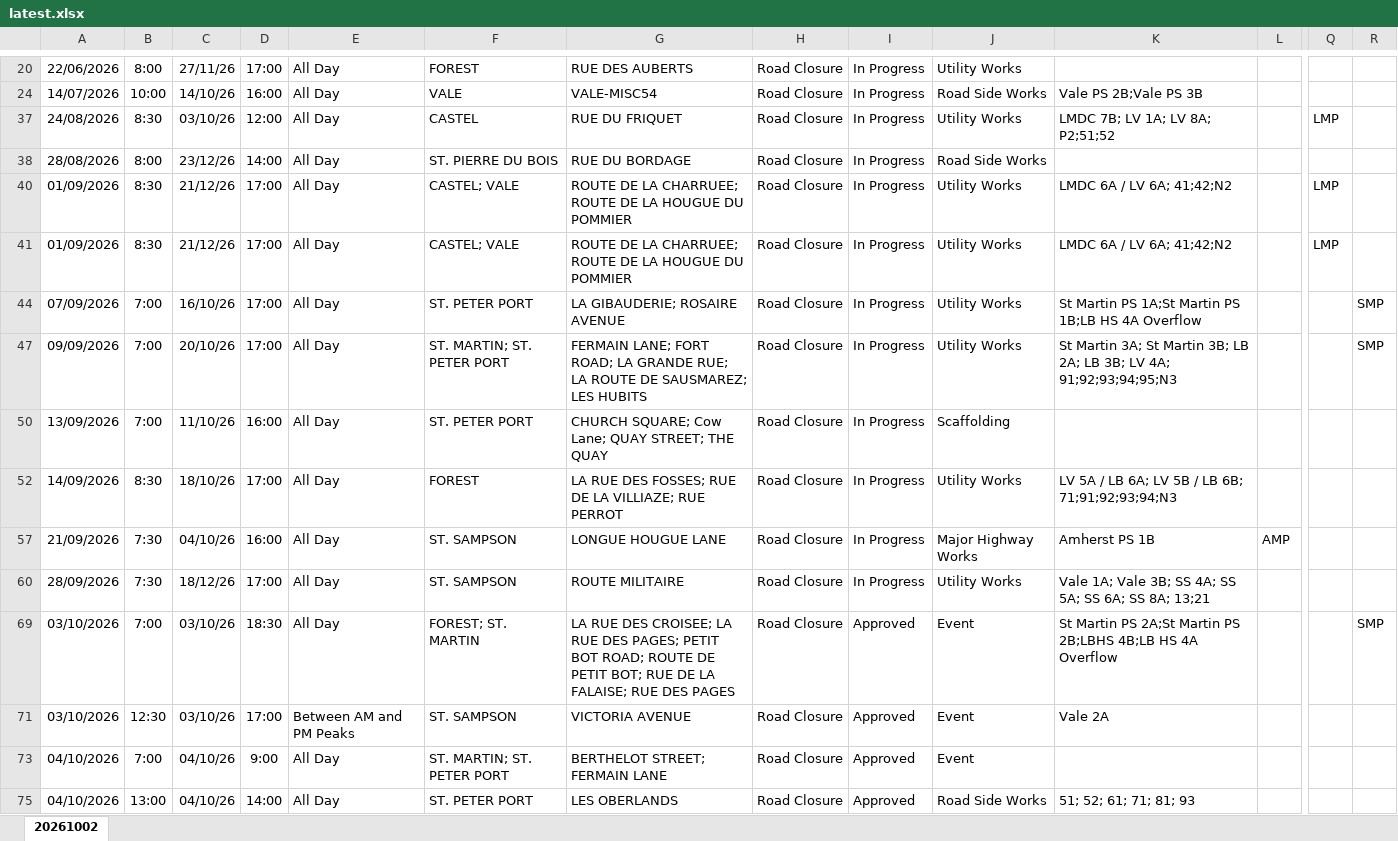
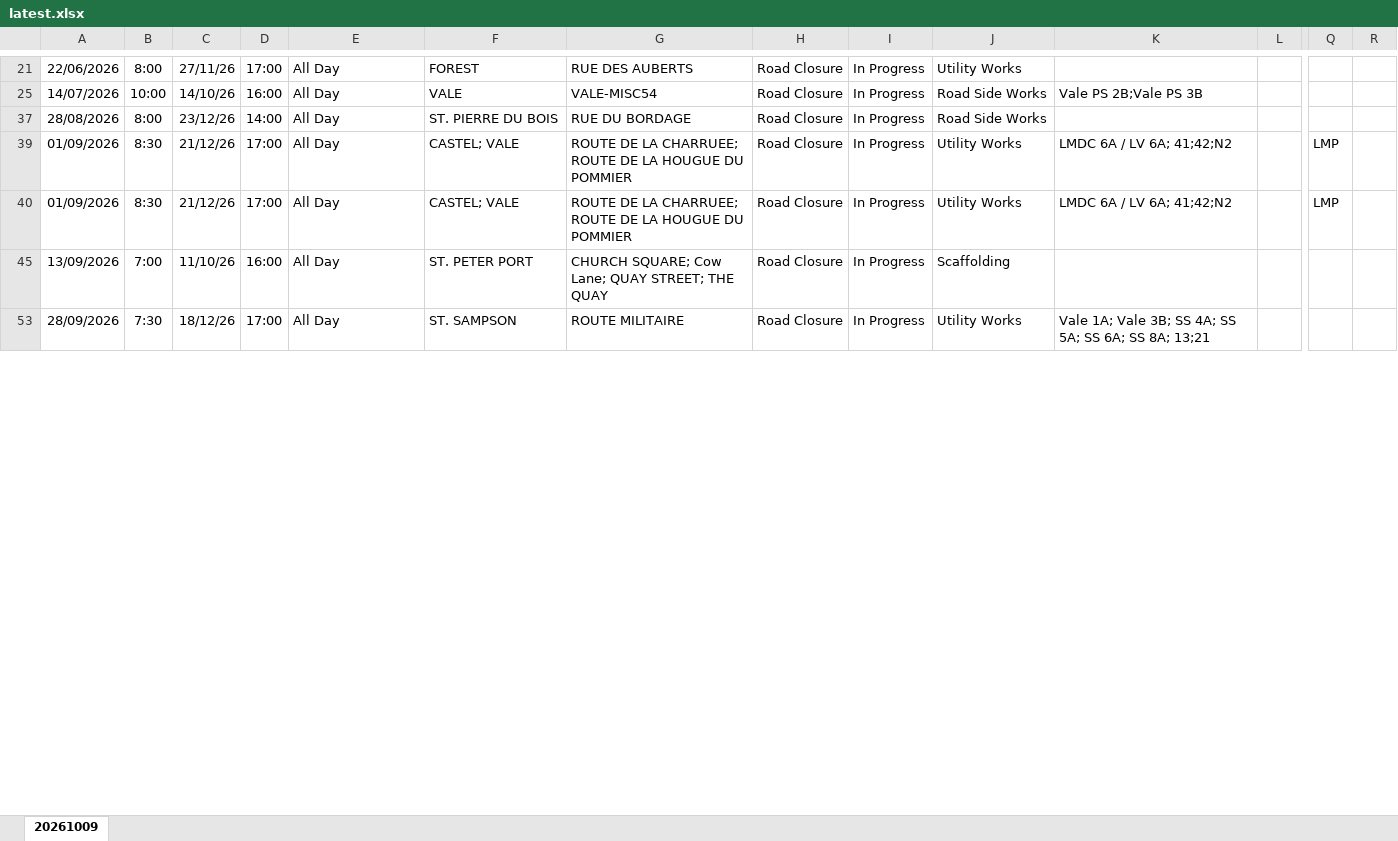
Before and after one commit to The-Quarry/guernsey-roadworks, an Excel workbook: latest.xlsx, sheet 20261009, drawn as a sheet; only a part is shown, gaps mark what is left out; values as stored, in another font and other column widths than the file's, no borders; removed rows and columns are numbered as before the commit, all else as after; rows hold the shown columns only; the diff covers the shown part only; the diff names each change by its address in the sheet, - before the commit and + after, or states it on an @@ line.

Commit message:
Add files via upload

```diff
--- a/latest.xlsx (sheet 20261009)
+++ b/latest.xlsx (sheet 20261009)
-sheet tab: 20261002
+sheet tab: 20261009
-row 37: 24/08/2026 | 8:30 | 03/10/26 | 12:00 | All Day | CASTEL | RUE DU FRIQUET | Road Closure | In Progress | Utility Works | LMDC 7B; LV 1A; LV 8A; P2;51;52 |  | LMP
-row 44: 07/09/2026 | 7:00 | 16/10/26 | 17:00 | All Day | ST. PETER PORT | LA GIBAUDERIE; ROSAIRE AVENUE | Road Closure | In Progress | Utility Works | St Martin PS 1A;St Martin PS 1B;LB HS 4A Overflow |  |  | SMP
-row 47: 09/09/2026 | 7:00 | 20/10/26 | 17:00 | All Day | ST. MARTIN; ST. PETER PORT | FERMAIN LANE; FORT ROAD; LA GRANDE RUE; LA ROUTE DE SAUSMAREZ; LES HUBITS | Road Closure | In Progress | Utility Works | St Martin 3A; St Martin 3B; LB 2A; LB 3B; LV 4A; 91;92;93;94;95;N3 |  |  | SMP
-row 52: 14/09/2026 | 8:30 | 18/10/26 | 17:00 | All Day | FOREST | LA RUE DES FOSSES; RUE DE LA VILLIAZE; RUE PERROT | Road Closure | In Progress | Utility Works | LV 5A / LB 6A; LV 5B / LB 6B; 71;91;92;93;94;N3
-row 57: 21/09/2026 | 7:30 | 04/10/26 | 16:00 | All Day | ST. SAMPSON | LONGUE HOUGUE LANE | Road Closure | In Progress | Major Highway Works | Amherst PS 1B | AMP
-row 69: 03/10/2026 | 7:00 | 03/10/26 | 18:30 | All Day | FOREST; ST. MARTIN | LA RUE DES CROISEE; LA RUE DES PAGES; PETIT BOT ROAD; ROUTE DE PETIT BOT; RUE DE LA FALAISE; RUE DES PAGES | Road Closure | Approved | Event | St Martin PS 2A;St Martin PS 2B;LBHS 4B;LB HS 4A Overflow |  |  | SMP
-row 71: 03/10/2026 | 12:30 | 03/10/26 | 17:00 | Between AM and PM Peaks | ST. SAMPSON | VICTORIA AVENUE | Road Closure | Approved | Event | Vale 2A
-row 73: 04/10/2026 | 7:00 | 04/10/26 | 9:00 | All Day | ST. MARTIN; ST. PETER PORT | BERTHELOT STREET; FERMAIN LANE | Road Closure | Approved | Event
-row 75: 04/10/2026 | 13:00 | 04/10/26 | 14:00 | All Day | ST. PETER PORT | LES OBERLANDS | Road Closure | Approved | Road Side Works | 51; 52; 61; 71; 81; 93
```
Also changed, not shown: 29 added rows, 11 removed rows and 21 edited cells elsewhere in this sheet, hidden cells.
